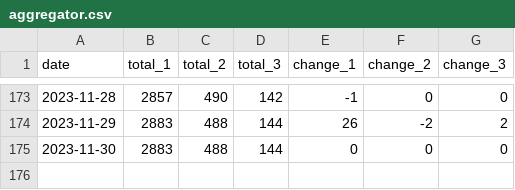
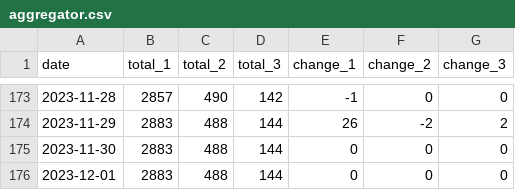
Before and after one commit to dunkevid/michelin-star-data, a CSV file: data/aggregator.csv, drawn as a sheet; only a part is shown, gaps mark what is left out; the diff names each change by its address in the sheet, - before the commit and + after, or states it on an @@ line.

```diff
--- a/data/aggregator.csv
+++ b/data/aggregator.csv
+row 176: 2023-12-01 | 2883 | 488 | 144 | 0 | 0 | 0
```
